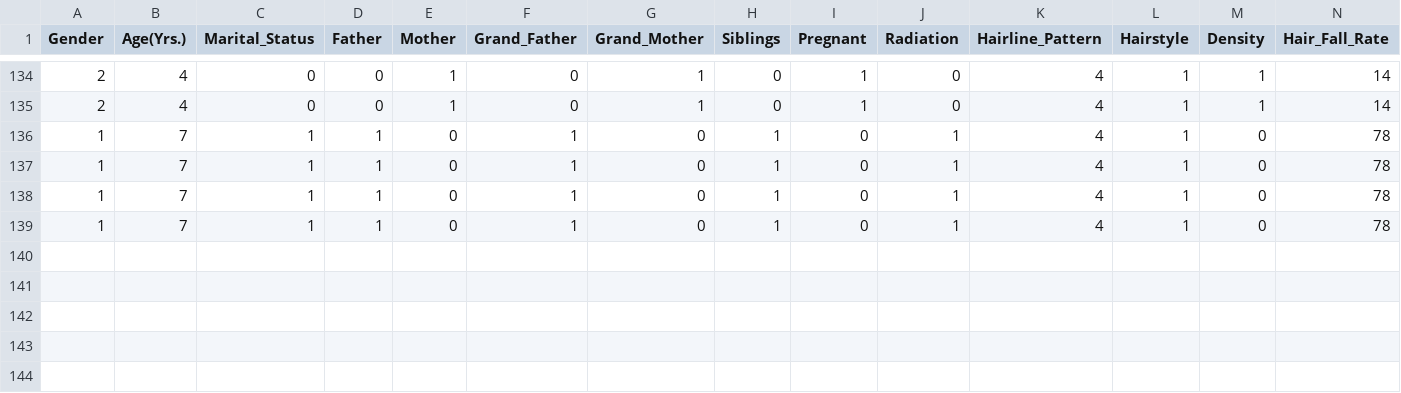
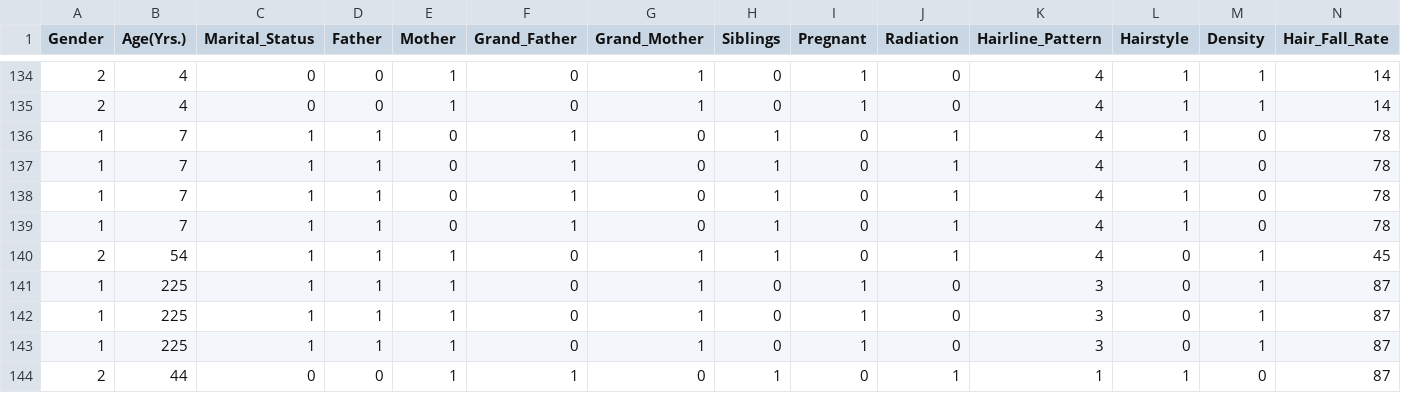
Before and after one commit to Arbind15/myhaircare, a CSV file: media/survey_data/hair_fall_dataset.csv, drawn as a sheet; only a part is shown, gaps mark what is left out; rows hold the shown columns only; the diff names each change by its address in the sheet, - before the commit and + after, or states it on an @@ line.

```diff
--- a/media/survey_data/hair_fall_dataset.csv
+++ b/media/survey_data/hair_fall_dataset.csv
+row 140: 2 | 54 | 1 | 1 | 1 | 0 | 1 | 1 | 0 | 1 | 4 | 0 | 1 | 45
+row 141: 1 | 225 | 1 | 1 | 1 | 0 | 1 | 0 | 1 | 0 | 3 | 0 | 1 | 87
+row 142: 1 | 225 | 1 | 1 | 1 | 0 | 1 | 0 | 1 | 0 | 3 | 0 | 1 | 87
+row 143: 1 | 225 | 1 | 1 | 1 | 0 | 1 | 0 | 1 | 0 | 3 | 0 | 1 | 87
+row 144: 2 | 44 | 0 | 0 | 1 | 1 | 0 | 1 | 0 | 1 | 1 | 1 | 0 | 87
```
Also changed, not shown: 4 other files.
